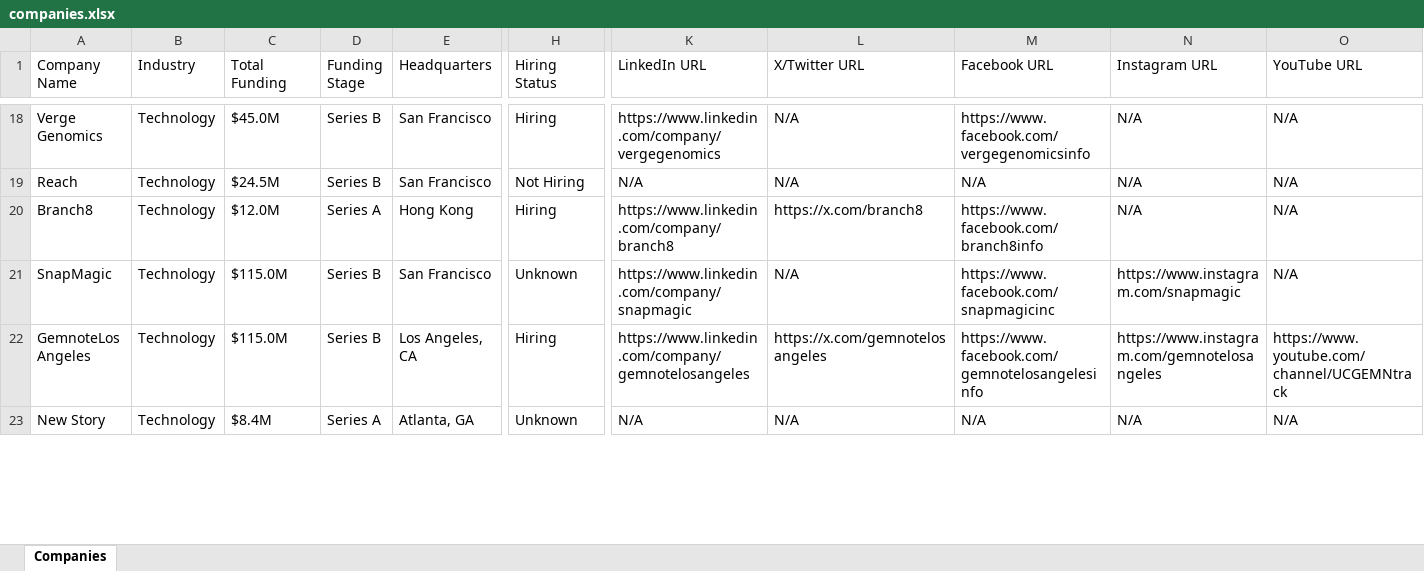
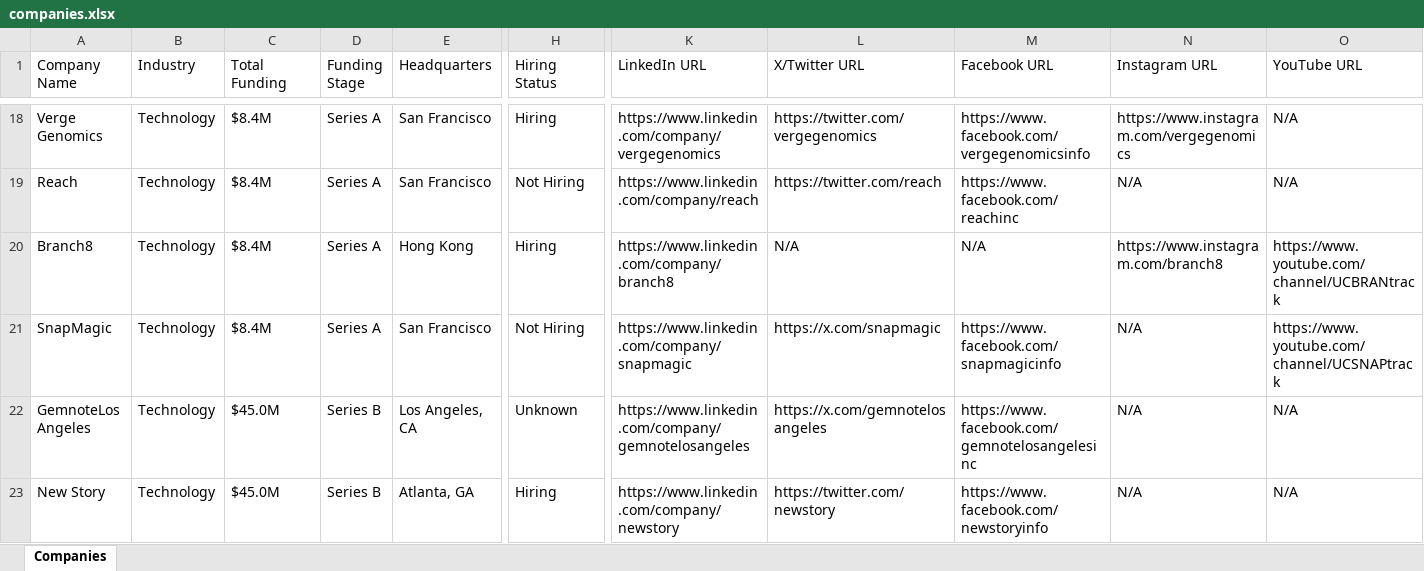
Before and after one commit to usergit535/talent_intelligence_project_2, an Excel workbook: output/companies.xlsx, sheet Companies, drawn as a sheet; only a part is shown, gaps mark what is left out; values as stored, in another font and other column widths than the file's, no cell formats; the diff covers the shown part only; the diff names each change by its address in the sheet, - before the commit and + after, or states it on an @@ line.

```diff
--- a/output/companies.xlsx (sheet Companies)
+++ b/output/companies.xlsx (sheet Companies)
-C18 (Total Funding): $45.0M
+C18 (Total Funding): $8.4M
-D18:D19 (Funding Stage): Series B
+D18:D19 (Funding Stage): Series A
-L18 (X/Twitter URL): N/A
+L18 (X/Twitter URL): https://twitter.com/vergegenomics
-N18 (Instagram URL): N/A
+N18 (Instagram URL): https://www.instagram.com/vergegenomics
-C19 (Total Funding): $24.5M
+C19 (Total Funding): $8.4M
-K19 (LinkedIn URL): N/A
+K19 (LinkedIn URL): https://www.linkedin.com/company/reach
-L19 (X/Twitter URL): N/A
+L19 (X/Twitter URL): https://twitter.com/reach
-M19 (Facebook URL): N/A
+M19 (Facebook URL): https://www.facebook.com/reachinc
-C20 (Total Funding): $12.0M
+C20 (Total Funding): $8.4M
-L20 (X/Twitter URL): https://x.com/branch8
+L20 (X/Twitter URL): N/A
-M20 (Facebook URL): https://www.facebook.com/branch8info
+M20 (Facebook URL): N/A
-N20 (Instagram URL): N/A
+N20 (Instagram URL): https://www.instagram.com/branch8
-O20 (YouTube URL): N/A
+O20 (YouTube URL): https://www.youtube.com/channel/UCBRANtrack
-C21 (Total Funding): $115.0M
+C21 (Total Funding): $8.4M
-D21 (Funding Stage): Series B
+D21 (Funding Stage): Series A
-H21 (Hiring Status): Unknown
+H21 (Hiring Status): Not Hiring
-L21 (X/Twitter URL): N/A
+L21 (X/Twitter URL): https://x.com/snapmagic
-M21 (Facebook URL): https://www.facebook.com/snapmagicinc
+M21 (Facebook URL): https://www.facebook.com/snapmagicinfo
-N21 (Instagram URL): https://www.instagram.com/snapmagic
+N21 (Instagram URL): N/A
-O21 (YouTube URL): N/A
+O21 (YouTube URL): https://www.youtube.com/channel/UCSNAPtrack
-C22 (Total Funding): $115.0M
+C22 (Total Funding): $45.0M
-H22 (Hiring Status): Hiring
+H22 (Hiring Status): Unknown
-M22 (Facebook URL): https://www.facebook.com/gemnotelosangelesinfo
+M22 (Facebook URL): https://www.facebook.com/gemnotelosangelesinc
-N22 (Instagram URL): https://www.instagram.com/gemnotelosangeles
+N22 (Instagram URL): N/A
-O22 (YouTube URL): https://www.youtube.com/channel/UCGEMNtrack
+O22 (YouTube URL): N/A
-C23 (Total Funding): $8.4M
+C23 (Total Funding): $45.0M
-D23 (Funding Stage): Series A
+D23 (Funding Stage): Series B
-H23 (Hiring Status): Unknown
+H23 (Hiring Status): Hiring
-K23 (LinkedIn URL): N/A
+K23 (LinkedIn URL): https://www.linkedin.com/company/newstory
-L23 (X/Twitter URL): N/A
+L23 (X/Twitter URL): https://twitter.com/newstory
-M23 (Facebook URL): N/A
+M23 (Facebook URL): https://www.facebook.com/newstoryinfo
```
Also changed, not shown: 10 added rows, 10 removed rows and 396 edited cells elsewhere in this sheet, cell formats, 1 other file.
